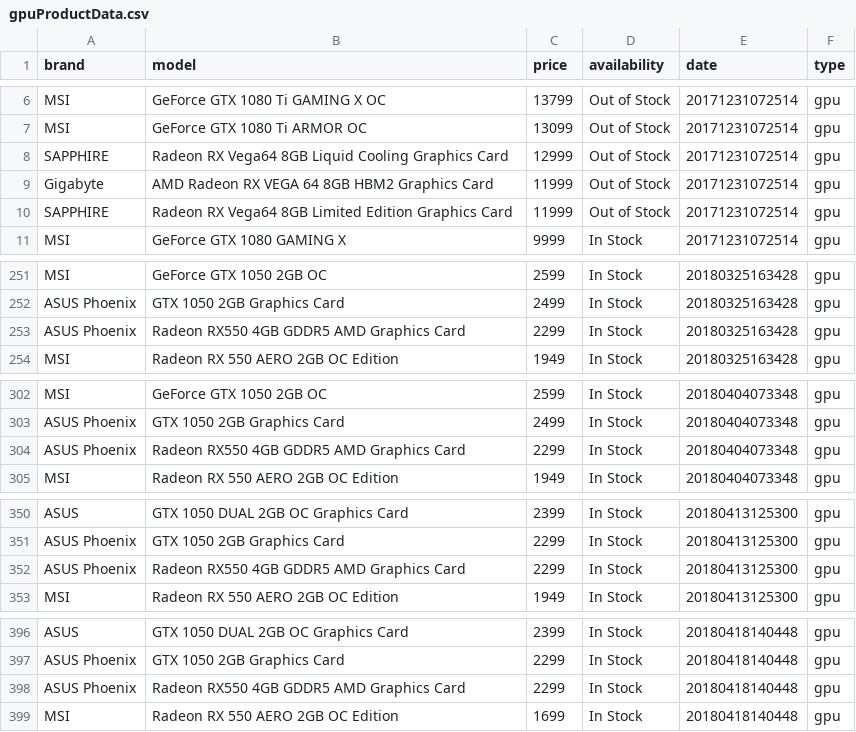
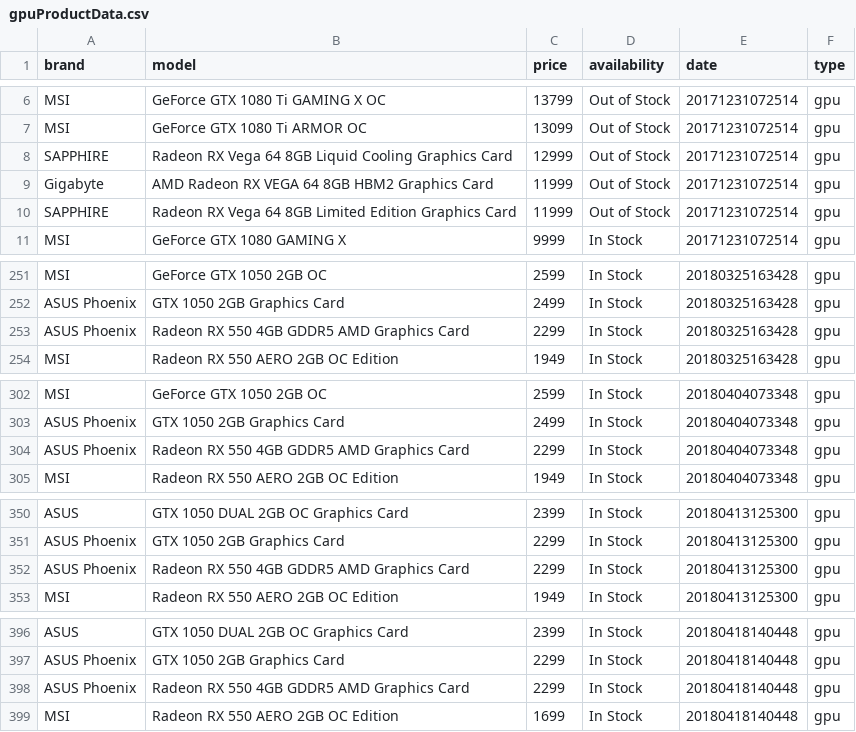
Before and after one commit to COS301-SE-2021/Silicon-Scraper, a CSV file: backend/ai/model_data/gpuProductData.csv, drawn as a sheet; only a part is shown, gaps mark what is left out; the diff covers the shown part only.

Commit message:
feat: added data cleaning function and date splitter function

```diff
--- a/backend/ai/model_data/gpuProductData.csv
+++ b/backend/ai/model_data/gpuProductData.csv
@@ -7,5 +7,5 @@ MSI,GeForce GTX 1080 Ti GAMING X OC,13799,Out of Stock,20171231072514,gpu
 MSI,GeForce GTX 1080 Ti ARMOR OC,13099,Out of Stock,20171231072514,gpu
-SAPPHIRE,Radeon RX Vega64 8GB Liquid Cooling Graphics Card,12999,Out of Stock,20171231072514,gpu
+SAPPHIRE,Radeon RX Vega 64 8GB Liquid Cooling Graphics Card,12999,Out of Stock,20171231072514,gpu
 Gigabyte,AMD Radeon RX VEGA 64 8GB HBM2 Graphics Card,11999,Out of Stock,20171231072514,gpu
-SAPPHIRE,Radeon RX Vega64 8GB Limited Edition Graphics Card,11999,Out of Stock,20171231072514,gpu
+SAPPHIRE,Radeon RX Vega 64 8GB Limited Edition Graphics Card,11999,Out of Stock,20171231072514,gpu
 MSI,GeForce GTX 1080 GAMING X,9999,In Stock,20171231072514,gpu
@@ -252,3 +252,3 @@ MSI,GeForce GTX 1050 2GB OC,2599,In Stock,20180325163428,gpu
 ASUS Phoenix,GTX 1050 2GB Graphics Card,2499,In Stock,20180325163428,gpu
-ASUS Phoenix,Radeon RX550 4GB GDDR5 AMD Graphics Card,2299,In Stock,20180325163428,gpu
+ASUS Phoenix,Radeon RX 550 4GB GDDR5 AMD Graphics Card,2299,In Stock,20180325163428,gpu
 MSI,Radeon RX 550 AERO 2GB OC Edition,1949,In Stock,20180325163428,gpu
@@ -303,3 +303,3 @@ MSI,GeForce GTX 1050 2GB OC,2599,In Stock,20180404073348,gpu
 ASUS Phoenix,GTX 1050 2GB Graphics Card,2499,In Stock,20180404073348,gpu
-ASUS Phoenix,Radeon RX550 4GB GDDR5 AMD Graphics Card,2299,In Stock,20180404073348,gpu
+ASUS Phoenix,Radeon RX 550 4GB GDDR5 AMD Graphics Card,2299,In Stock,20180404073348,gpu
 MSI,Radeon RX 550 AERO 2GB OC Edition,1949,In Stock,20180404073348,gpu
@@ -351,3 +351,3 @@ ASUS,GTX 1050 DUAL 2GB OC Graphics Card,2399,In Stock,20180413125300,gpu
 ASUS Phoenix,GTX 1050 2GB Graphics Card,2299,In Stock,20180413125300,gpu
-ASUS Phoenix,Radeon RX550 4GB GDDR5 AMD Graphics Card,2299,In Stock,20180413125300,gpu
+ASUS Phoenix,Radeon RX 550 4GB GDDR5 AMD Graphics Card,2299,In Stock,20180413125300,gpu
 MSI,Radeon RX 550 AERO 2GB OC Edition,1949,In Stock,20180413125300,gpu
@@ -397,3 +397,3 @@ ASUS,GTX 1050 DUAL 2GB OC Graphics Card,2399,In Stock,20180418140448,gpu
 ASUS Phoenix,GTX 1050 2GB Graphics Card,2299,In Stock,20180418140448,gpu
-ASUS Phoenix,Radeon RX550 4GB GDDR5 AMD Graphics Card,2299,In Stock,20180418140448,gpu
+ASUS Phoenix,Radeon RX 550 4GB GDDR5 AMD Graphics Card,2299,In Stock,20180418140448,gpu
 MSI,Radeon RX 550 AERO 2GB OC Edition,1699,In Stock,20180418140448,gpu
```
Also changed, not shown: 17 edited cells elsewhere in this file, backend/ai/model_data/cpuProductData.csv, 3 other files.
